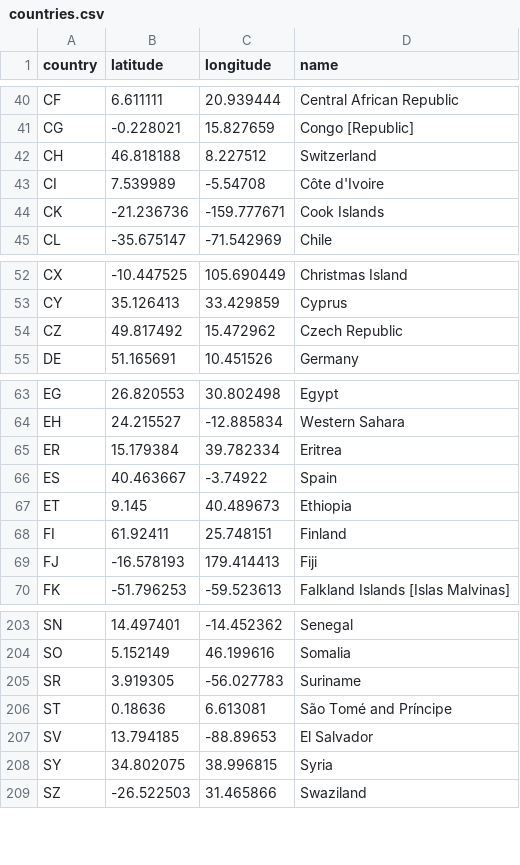
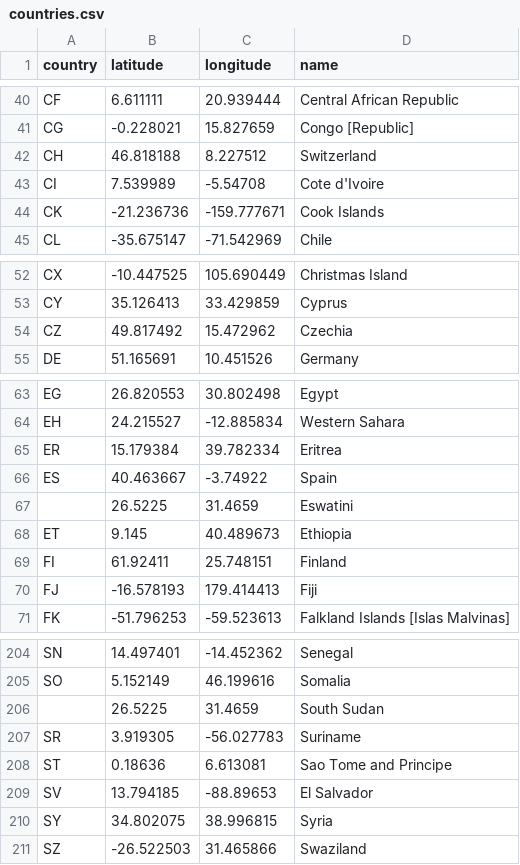
Before and after one commit to thomasjngo/Cause-of-Death-Analysis, a CSV file: Cause of Death Analysis/Resources/countries.csv, drawn as a sheet; only a part is shown, gaps mark what is left out; addresses are those after the commit; the diff names each change by its address in the sheet, - before the commit and + after, or states it on an @@ line.

```diff
--- a/Cause of Death Analysis/Resources/countries.csv
+++ b/Cause of Death Analysis/Resources/countries.csv
-D43 (name): Côte d'Ivoire
+D43 (name): Cote d'Ivoire
-D54 (name): Czech Republic
+D54 (name): Czechia
+row 67:  | 26.5225 | 31.4659 | Eswatini
+row 206:  | 26.5225 | 31.4659 | South Sudan
-D208 (name): São Tomé and Príncipe
+D208 (name): Sao Tome and Principe
```
Also changed, not shown: 2 other files.
